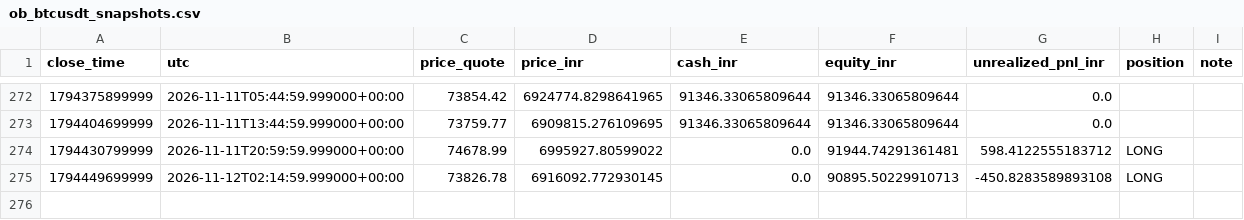
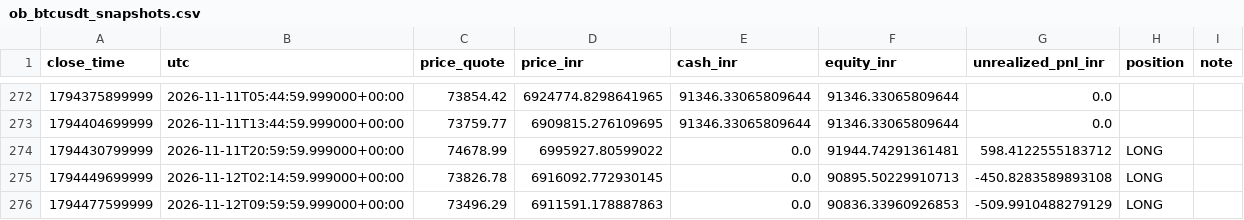
Before and after one commit to rahulrtk74747474-glitch/Scraping_and_testing, a CSV file: data/ob_btcusdt_snapshots.csv, drawn as a sheet; only a part is shown, gaps mark what is left out.

Commit message:
chore: ob_btcusdt 15m order-block paper update

```diff
--- a/data/ob_btcusdt_snapshots.csv
+++ b/data/ob_btcusdt_snapshots.csv
@@ -275 +275,2 @@ close_time,utc,price_quote,price_inr,cash_inr,equity_inr,unrealized_pnl_inr,posi
 1794449699999,2026-11-12T02:14:59.999000+00:00,73826.78,6916092.772930145,0.0,90895.50229910713,-450.8283589893108,LONG,
+1794477599999,2026-11-12T09:59:59.999000+00:00,73496.29,6911591.178887863,0.0,90836.33960926853,-509.9910488279129,LONG,
```
Also changed, not shown: 2 other files.
